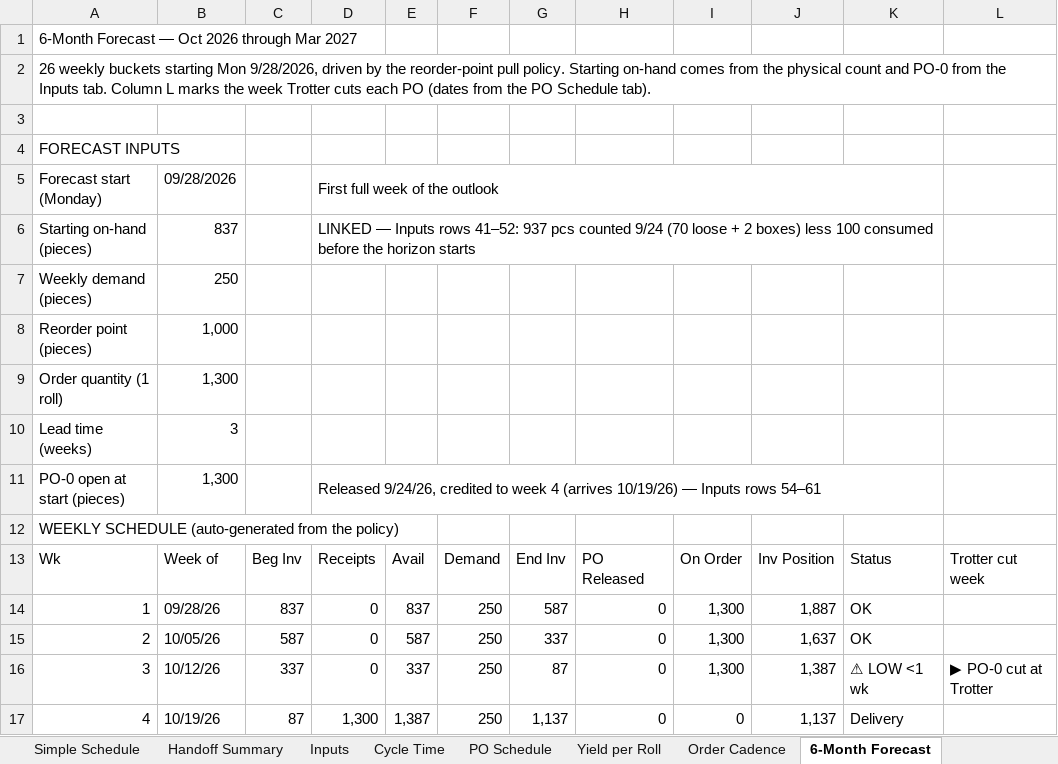
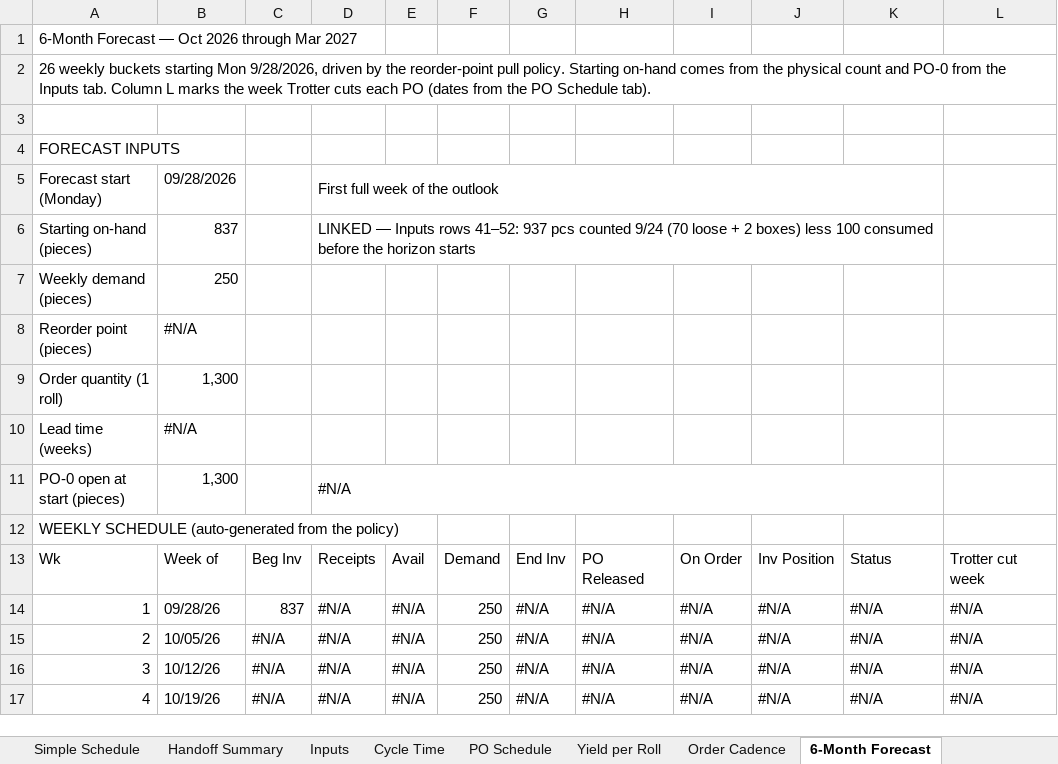
Before and after one commit to naviero1/Claude-Works, an Excel workbook: Mesh cutting supplier (Trotter)/Mesh_Maths_Production.xlsx, sheet 6-Month Forecast, drawn as a sheet; only a part is shown; values as stored, in another font and other column widths than the file's, no cell formats; conditional formats not drawn; the diff covers the shown part only; the diff names each change by its address in the sheet, - before the commit and + after, or states it on an @@ line.

```diff
--- a/Mesh cutting supplier (Trotter)/Mesh_Maths_Production.xlsx (sheet 6-Month Forecast)
+++ b/Mesh cutting supplier (Trotter)/Mesh_Maths_Production.xlsx (sheet 6-Month Forecast)
-B8: 1,000
+B8: #N/A
-B10: 3
+B10: #N/A
-D11: Released 9/24/26, credited to week 4 (arrives 10/19/26) — Inputs rows 54–61
+D11: #N/A
-D14:D16: 0
+D14:D16: #N/A
-E14: 837
+E14: #N/A
-G14: 587
+G14: #N/A
-H14:H17: 0
+H14:H17: #N/A
-I14:I16: 1,300
+I14:I16: #N/A
-J14: 1,887
+J14: #N/A
-K14:K15: OK
+K14:K15: #N/A
-L14:L15: (empty)
+L14:L15: #N/A
-C15: 587
+C15: #N/A
-E15: 587
+E15: #N/A
-G15: 337
+G15: #N/A
-J15: 1,637
+J15: #N/A
-C16: 337
+C16: #N/A
-E16: 337
+E16: #N/A
-G16: 87
+G16: #N/A
-J16: 1,387
+J16: #N/A
-K16: ⚠ LOW <1 wk
+K16: #N/A
-L16: ▶ PO-0 cut at Trotter
+L16: #N/A
-C17: 87
+C17: #N/A
-D17: 1,300
+D17: #N/A
-E17: 1,387
+E17: #N/A
-G17: 1,137
+G17: #N/A
-I17: 0
+I17: #N/A
-J17: 1,137
+J17: #N/A
-K17: Delivery
+K17: #N/A
-L17: (empty)
+L17: #N/A
```
Also changed, not shown: 218 edited cells elsewhere in this sheet, sheet Simple Schedule, sheet PO Schedule, sheet Cycle Time, sheet Inputs, sheet Handoff Summary, sheet Assumptions & Notes, 1 more sheet, cell formats, formulas that keep their value.
